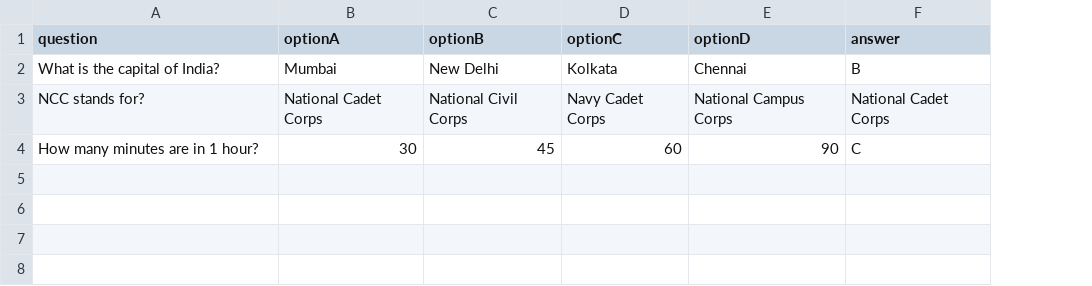
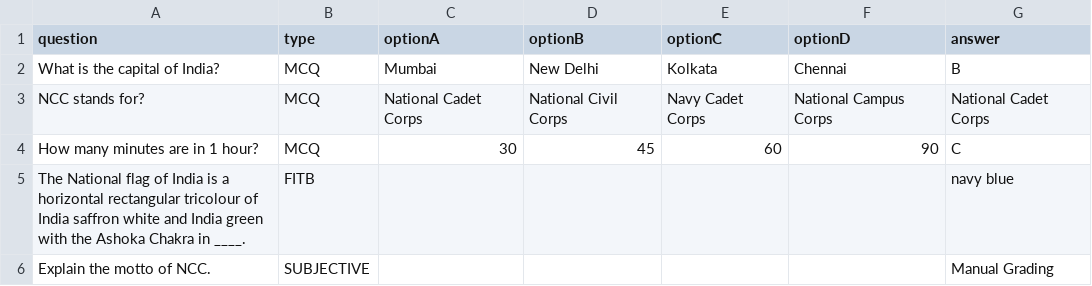
Before and after one commit to Rudra-iaf-rt/ncc-exam-portal, a CSV file: frontend/public/exam-template.csv, drawn as a sheet; the diff names each change by its address in the sheet, - before the commit and + after, or states it on an @@ line.

```diff
--- a/frontend/public/exam-template.csv
+++ b/frontend/public/exam-template.csv
+column B (type), rows 2-4: all MCQ
+row 5: The National flag of India is a horizontal rectangular tricolour of India saffron white and India green with the Ashoka Chakra in ____. | FITB |  |  |  |  | navy blue
+row 6: Explain the motto of NCC. | SUBJECTIVE |  |  |  |  | Manual Grading
```
Also changed, not shown: 16 other files.
